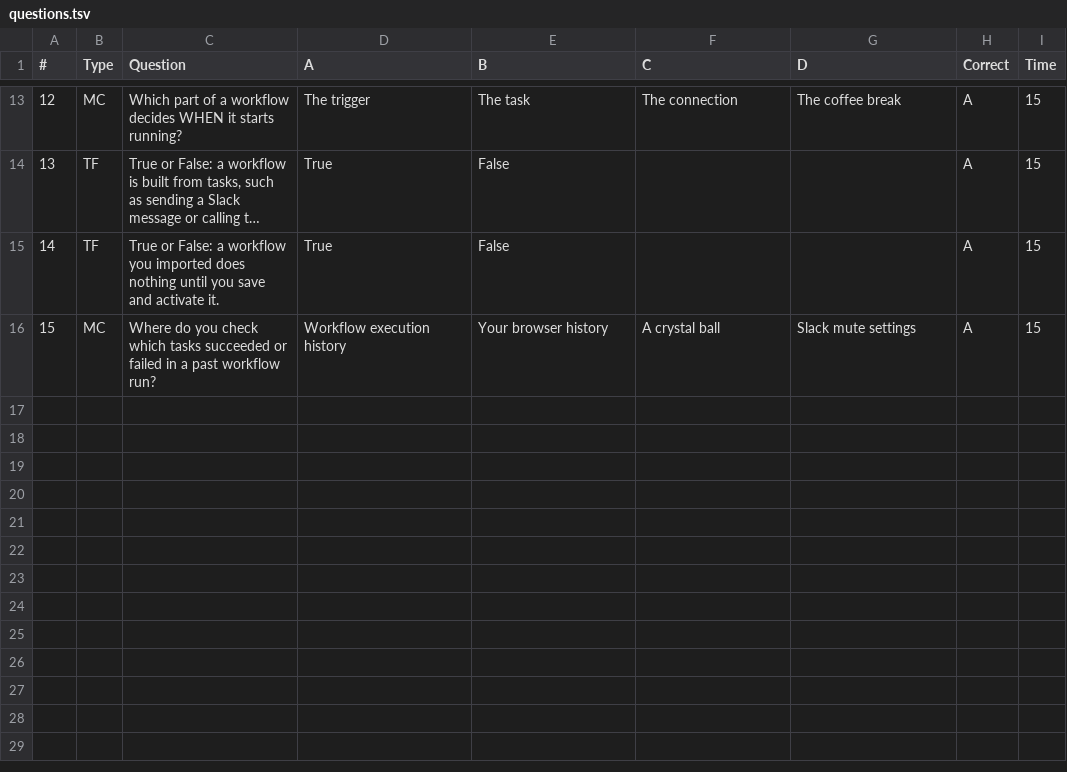
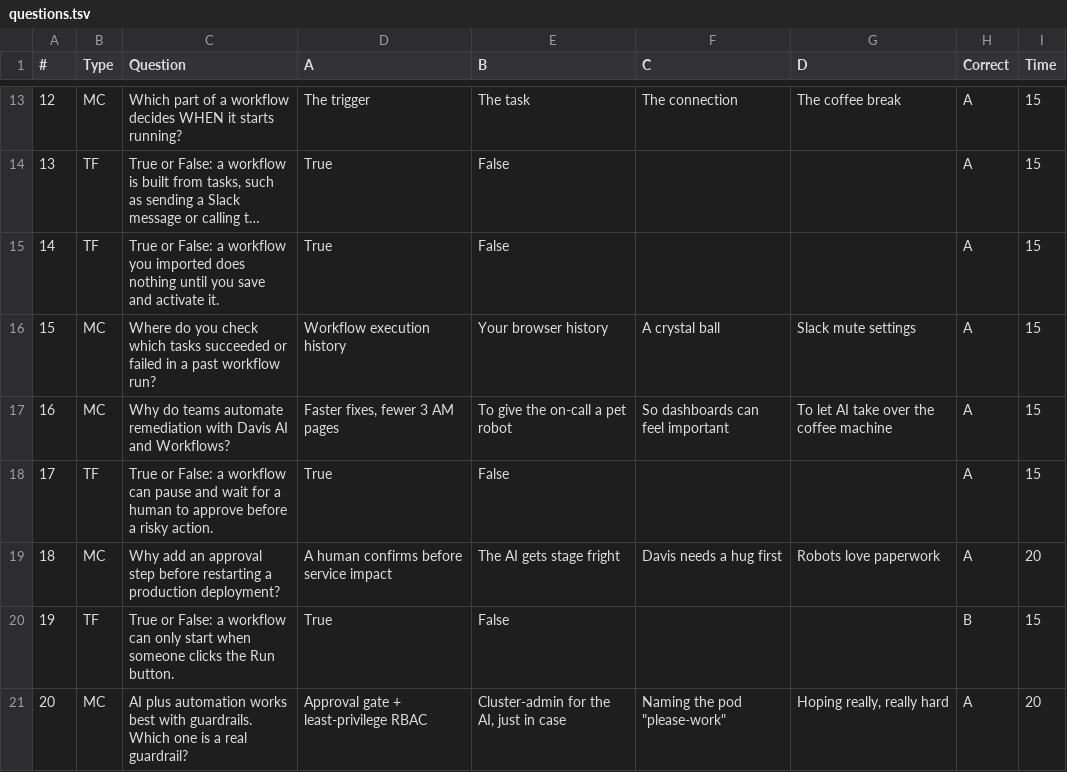
Before and after one commit to domuharahap/automation-workflow-enablement, a TSV file: kahoot/questions.tsv, drawn as a sheet; only a part is shown, gaps mark what is left out; long unchanged cells end in …; the diff names each change by its address in the sheet, - before the commit and + after, or states it on an @@ line.

```diff
--- a/kahoot/questions.tsv
+++ b/kahoot/questions.tsv
+row 17: 16 | MC | Why do teams automate remediation with Davis AI and Workflows? | Faster fixes, fewer 3 AM pages | To give the on-call a pet robot | So dashboards can feel important | To let AI take over the coffee machine | A | 15
+row 18: 17 | TF | True or False: a workflow can pause and wait for a human to approve before a risky action. | True | False |  |  | A | 15
+row 19: 18 | MC | Why add an approval step before restarting a production deployment? | A human confirms before service impact | The AI gets stage fright | Davis needs a hug first | Robots love paperwork | A | 20
+row 20: 19 | TF | True or False: a workflow can only start when someone clicks the Run button. | True | False |  |  | B | 15
+row 21: 20 | MC | AI plus automation works best with guardrails. Which one is a real guardrail? | Approval gate + least-privilege RBAC | Cluster-admin for the AI, just in case | Naming the pod "please-work" | Hoping really, really hard | A | 20
```
Also changed, not shown: 1 other file.
